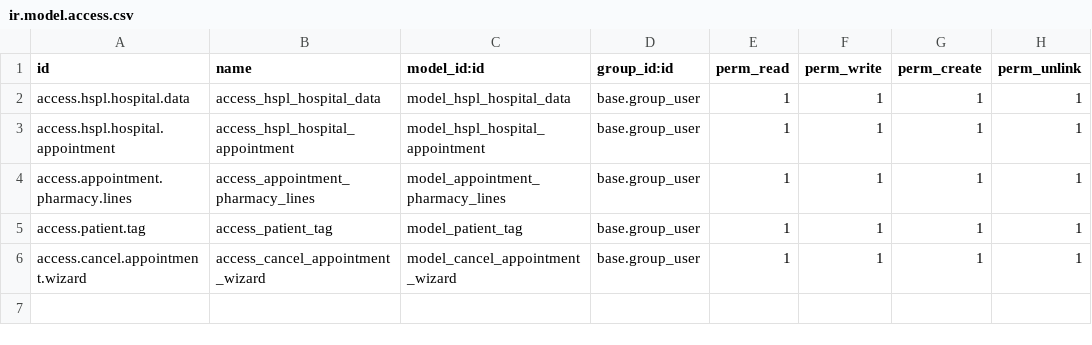
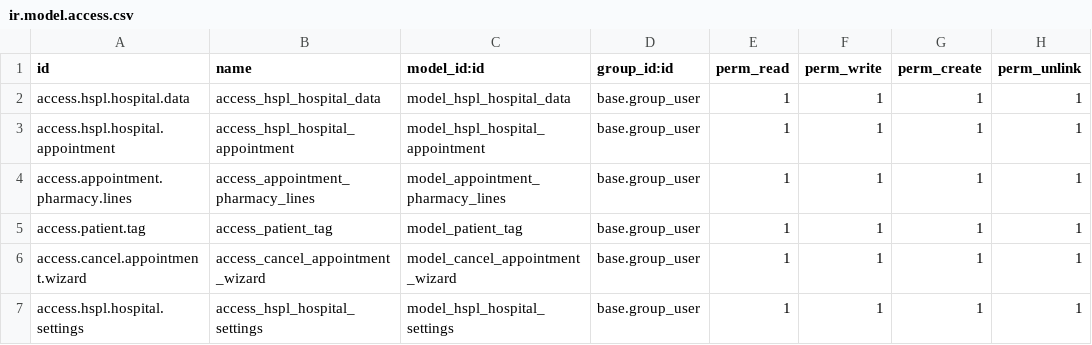
Before and after one commit to hspl-bharat/HSPL-Hospital, a CSV file: hspl_hospitals/security/ir.model.access.csv, drawn as a sheet; the diff names each change by its address in the sheet, - before the commit and + after, or states it on an @@ line.

```diff
--- a/hspl_hospitals/security/ir.model.access.csv
+++ b/hspl_hospitals/security/ir.model.access.csv
+row 7: access.hspl.hospital.settings | access_hspl_hospital_settings | model_hspl_hospital_settings | base.group_user | 1 | 1 | 1 | 1
```
Also changed, not shown: 12 other files.
